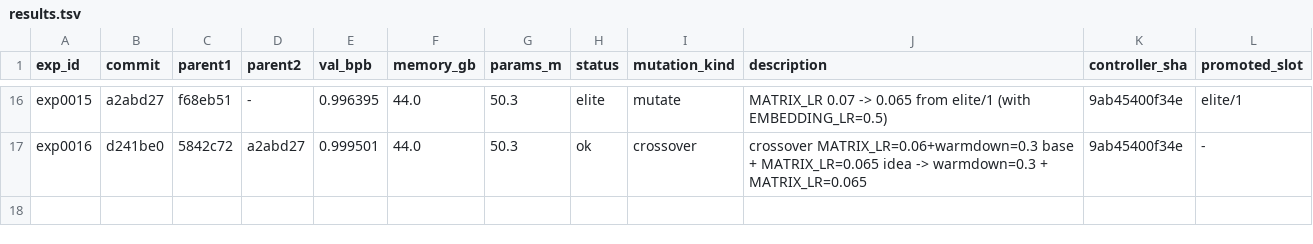
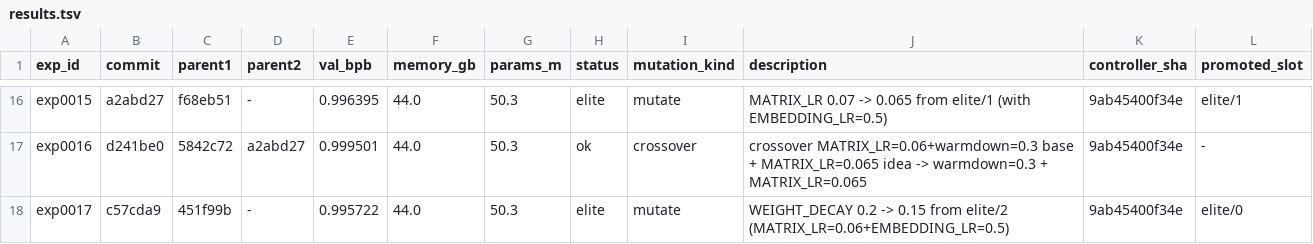
Before and after one commit to yidu0924/genetic-autoresearch, a TSV file: results.tsv, drawn as a sheet; only a part is shown, gaps mark what is left out.

Commit message:
exp exp0017: artifacts (NEW BEST: WEIGHT_DECAY=0.15+EMBEDDING_LR=0.5, val=0.995722)

```diff
--- a/results.tsv
+++ b/results.tsv
@@ -17 +17,2 @@ exp0015	a2abd27	f68eb51	-	0.996395	44.0	50.3	elite	mutate	MATRIX_LR 0.07 -> 0.06
 exp0016	d241be0	5842c72	a2abd27	0.999501	44.0	50.3	ok	crossover	crossover MATRIX_LR=0.06+warmdown=0.3 base + MATRIX_LR=0.065 idea -> warmdown=0.3 + MATRIX_LR=0.065	9ab45400f34e	-
+exp0017	c57cda9	451f99b	-	0.995722	44.0	50.3	elite	mutate	WEIGHT_DECAY 0.2 -> 0.15 from elite/2 (MATRIX_LR=0.06+EMBEDDING_LR=0.5)	9ab45400f34e	elite/0
```
Also changed, not shown: controller_events.tsv, frontier.tsv, 4 other files.
